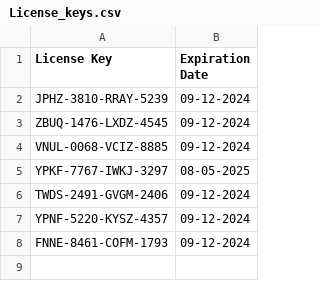
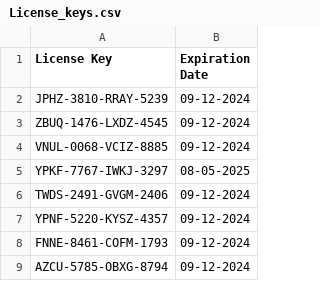
Before and after one commit to Nayush29/Gym-manager, a CSV file: License_keys.csv, drawn as a sheet; the diff names each change by its address in the sheet, - before the commit and + after, or states it on an @@ line.

Commit message:
Add new license key

```diff
--- a/License_keys.csv
+++ b/License_keys.csv
+row 9: AZCU-5785-OBXG-8794 | 09-12-2024
```
